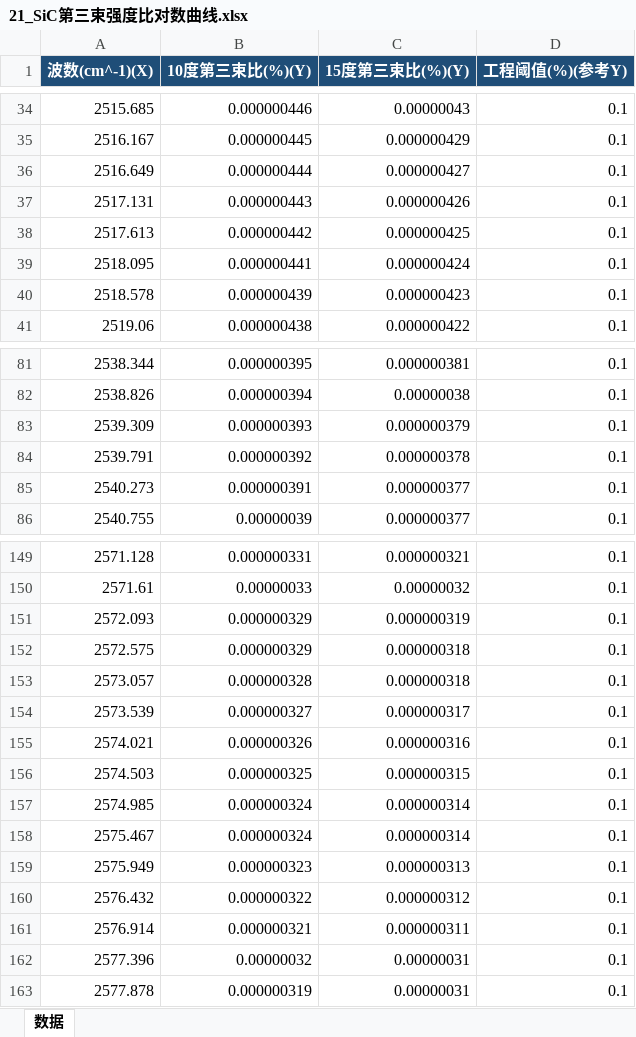
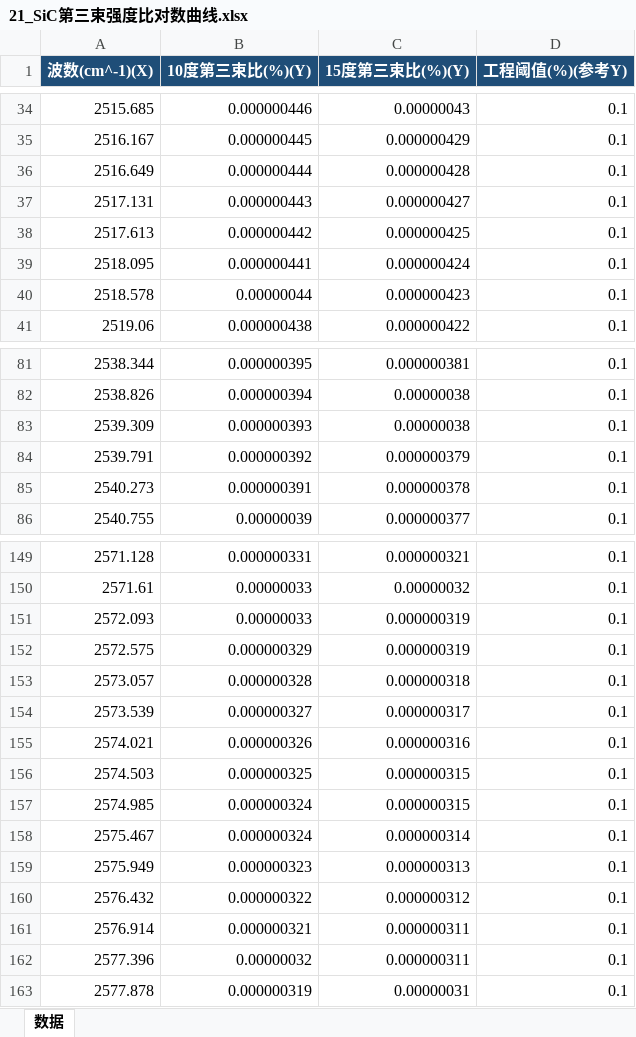
Before and after one commit to Solstica/Scrimmage2_open, an Excel workbook: modules/40_q3/figures/editable/origin_templates/data/21_SiC第三束强度比对数曲线.xlsx, sheet 数据, drawn as a sheet; only a part is shown, gaps mark what is left out; values as stored, in another font and other column widths than the file's, no borders; the diff covers the shown part only; the diff names each change by its address in the sheet, - before the commit and + after, or states it on an @@ line.

```diff
--- a/modules/40_q3/figures/editable/origin_templates/data/21_SiC第三束强度比对数曲线.xlsx (sheet 数据)
+++ b/modules/40_q3/figures/editable/origin_templates/data/21_SiC第三束强度比对数曲线.xlsx (sheet 数据)
-C36 (15度第三束比(%)(Y)): 0.000000427
+C36 (15度第三束比(%)(Y)): 0.000000428
-C37 (15度第三束比(%)(Y)): 0.000000426
+C37 (15度第三束比(%)(Y)): 0.000000427
-B40 (10度第三束比(%)(Y)): 0.000000439
+B40 (10度第三束比(%)(Y)): 0.00000044
-C83 (15度第三束比(%)(Y)): 0.000000379
+C83 (15度第三束比(%)(Y)): 0.00000038
-C84 (15度第三束比(%)(Y)): 0.000000378
+C84 (15度第三束比(%)(Y)): 0.000000379
-C85 (15度第三束比(%)(Y)): 0.000000377
+C85 (15度第三束比(%)(Y)): 0.000000378
-B151 (10度第三束比(%)(Y)): 0.000000329
+B151 (10度第三束比(%)(Y)): 0.00000033
-C152 (15度第三束比(%)(Y)): 0.000000318
+C152 (15度第三束比(%)(Y)): 0.000000319
-C157 (15度第三束比(%)(Y)): 0.000000314
+C157 (15度第三束比(%)(Y)): 0.000000315
-C162 (15度第三束比(%)(Y)): 0.00000031
+C162 (15度第三束比(%)(Y)): 0.000000311
```
Also changed, not shown: 81 edited cells elsewhere in this sheet, modules/40_q3/figures/editable/origin_templates/data/15_Si双角度拟合带状曲线.xlsx, modules/40_q3/figures/editable/origin_templates/data/19_Si参数可辨识性气泡图.xlsx, 29 other files.
